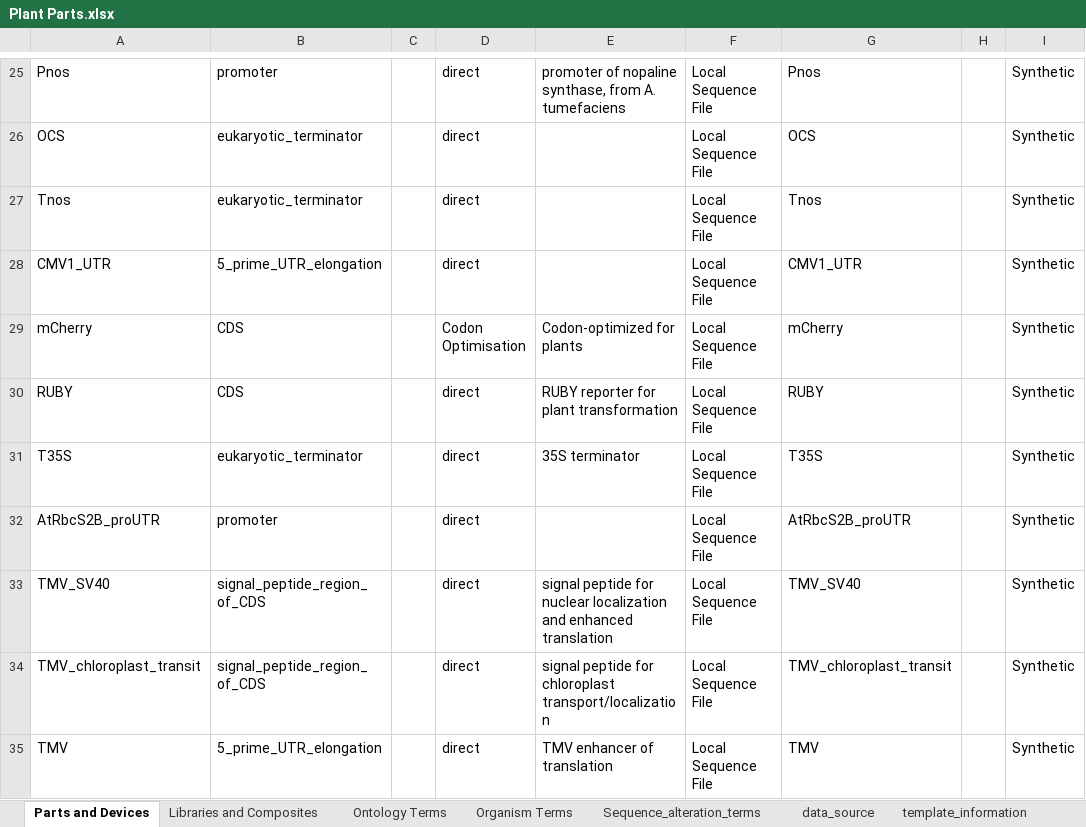
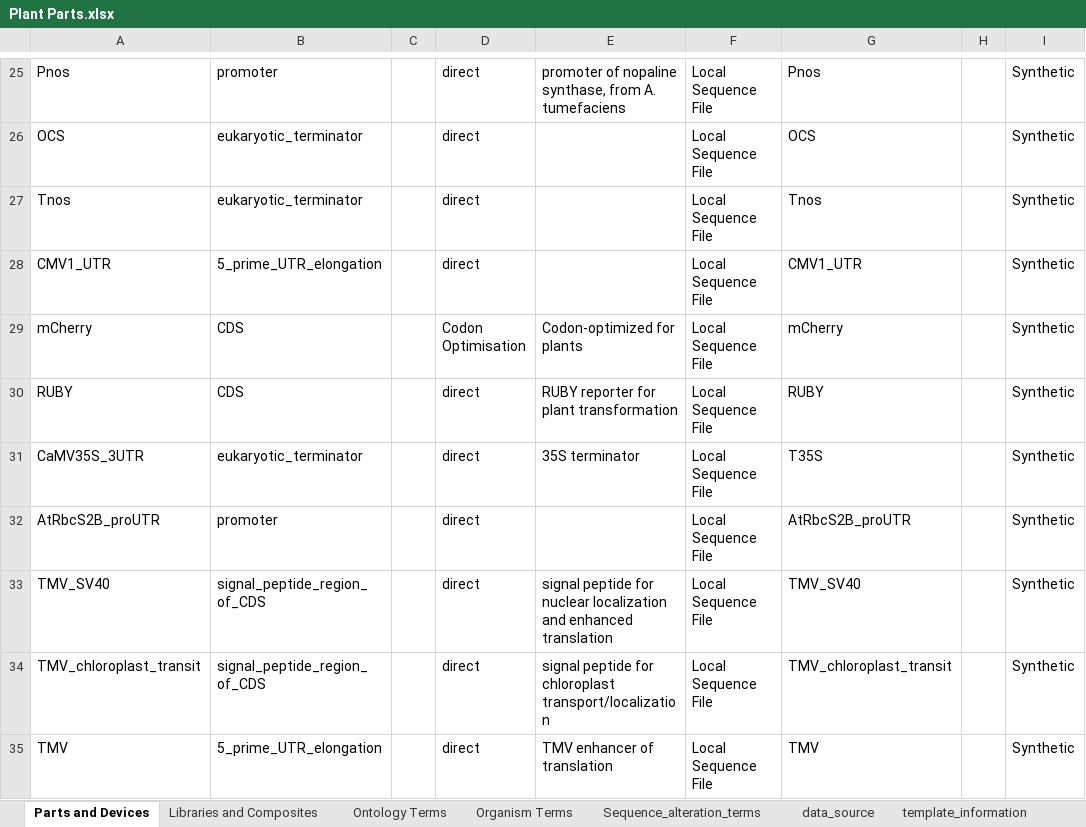
Before and after one commit to iGEM-Engineering/iGEM-distribution, an Excel workbook: Plant Parts/Plant Parts.xlsx, sheet Parts and Devices, drawn as a sheet; only a part is shown, gaps mark what is left out; values as stored, in another font and other column widths than the file's, no borders; table styles not drawn; the diff names each change by its address in the sheet, - before the commit and + after, or states it on an @@ line.

```diff
--- a/Plant Parts/Plant Parts.xlsx (sheet Parts and Devices)
+++ b/Plant Parts/Plant Parts.xlsx (sheet Parts and Devices)
-A31: T35S
+A31: CaMV35S_3UTR
```
Also changed, not shown: sheet Libraries and Composites.
